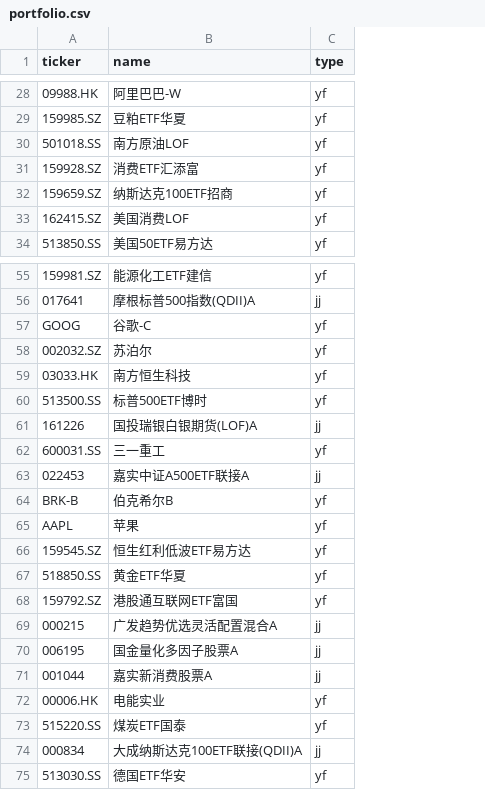
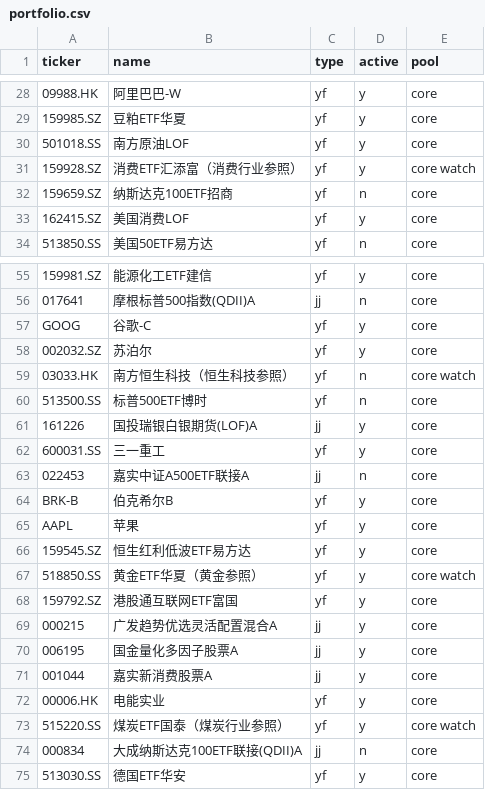
Before and after one commit to Johonzheng/mechanical-asset-monitor, a CSV file: portfolio.csv, drawn as a sheet; only a part is shown, gaps mark what is left out; the diff covers the shown part only; the diff names each change by its address in the sheet, - before the commit and + after, or states it on an @@ line.

```diff
--- a/portfolio.csv
+++ b/portfolio.csv
+column D (active), rows 28-34: y | y | y | y | n | y | n; rows 55-75: y | n | y | y | n | n | y | y | n | y | y | y | y | y | y | y | y | y | y | n | y
+column E (pool), rows 28-34: core | core | core | core watch | core | core | core; rows 55-75: core | core | core | core | core watch | core | core | core | core | core | core | core | core watch | core | core | core | core | core | core watch | core | core
-B31 (name): 消费ETF汇添富
+B31 (name): 消费ETF汇添富（消费行业参照）
-B59 (name): 南方恒生科技
+B59 (name): 南方恒生科技（恒生科技参照）
-B67 (name): 黄金ETF华夏
+B67 (name): 黄金ETF华夏（黄金参照）
-B73 (name): 煤炭ETF国泰
+B73 (name): 煤炭ETF国泰（煤炭行业参照）
```
Also changed, not shown: 7 edited cells elsewhere in this file.
